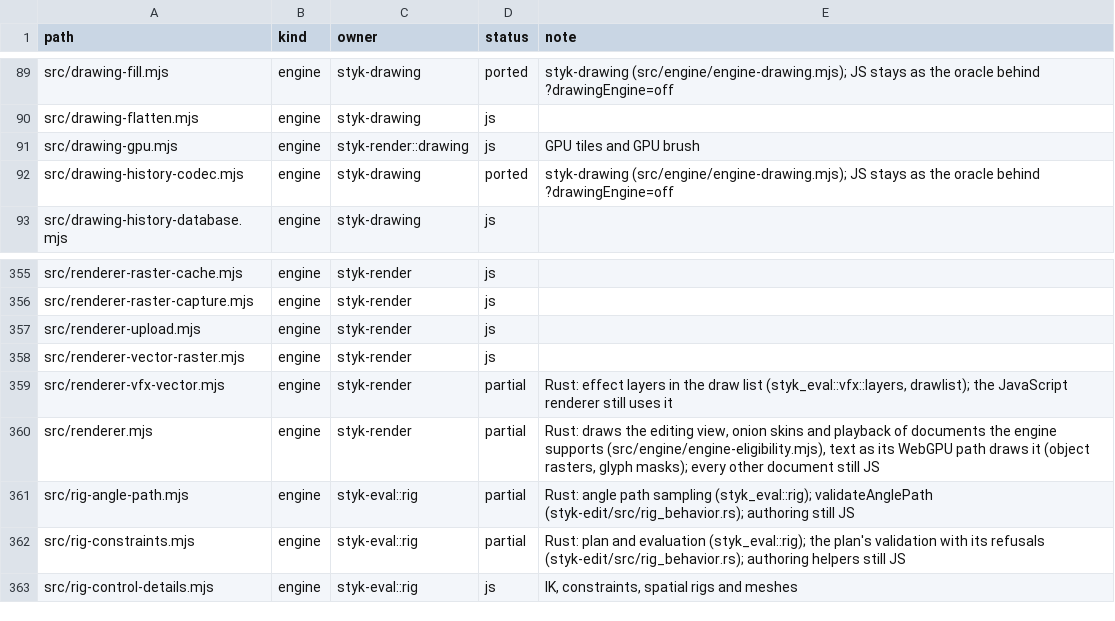
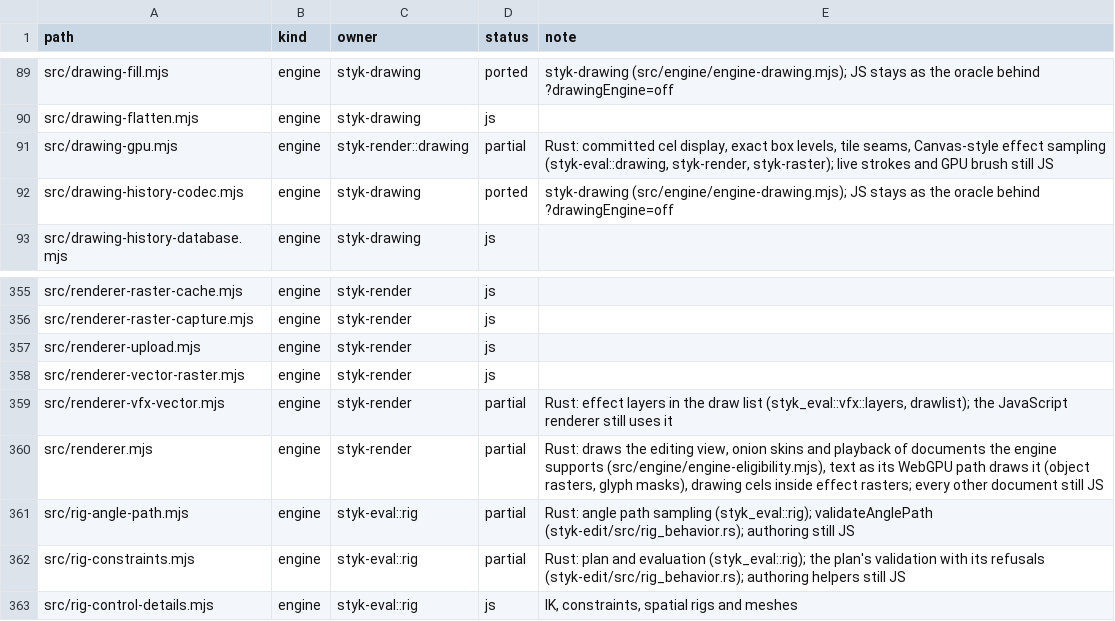
Before and after one commit to Belligerently/StykAnimate-App, a TSV file: engine/inventory.tsv, drawn as a sheet; only a part is shown, gaps mark what is left out.

```diff
--- a/engine/inventory.tsv
+++ b/engine/inventory.tsv
@@ -90,3 +90,3 @@ src/drawing-fill.mjs	engine	styk-drawing	ported	styk-drawing (src/engine/engine-
 src/drawing-flatten.mjs	engine	styk-drawing	js	
-src/drawing-gpu.mjs	engine	styk-render::drawing	js	GPU tiles and GPU brush
+src/drawing-gpu.mjs	engine	styk-render::drawing	partial	Rust: committed cel display, exact box levels, tile seams, Canvas-style effect sampling (styk-eval::drawing, styk-render, styk-raster); live strokes and GPU brush still JS
 src/drawing-history-codec.mjs	engine	styk-drawing	ported	styk-drawing (src/engine/engine-drawing.mjs); JS stays as the oracle behind ?drawingEngine=off
@@ -359,3 +359,3 @@ src/renderer-vector-raster.mjs	engine	styk-render	js
 src/renderer-vfx-vector.mjs	engine	styk-render	partial	Rust: effect layers in the draw list (styk_eval::vfx::layers, drawlist); the JavaScript renderer still uses it
-src/renderer.mjs	engine	styk-render	partial	Rust: draws the editing view, onion skins and playback of documents the engine supports (src/engine/engine-eligibility.mjs), text as its WebGPU path draws it (object rasters, glyph masks); every other document still JS
+src/renderer.mjs	engine	styk-render	partial	Rust: draws the editing view, onion skins and playback of documents the engine supports (src/engine/engine-eligibility.mjs), text as its WebGPU path draws it (object rasters, glyph masks), drawing cels inside effect rasters; every other document still JS
 src/rig-angle-path.mjs	engine	styk-eval::rig	partial	Rust: angle path sampling (styk_eval::rig); validateAnglePath (styk-edit/src/rig_behavior.rs); authoring still JS
```
Also changed, not shown: 31 other files.
